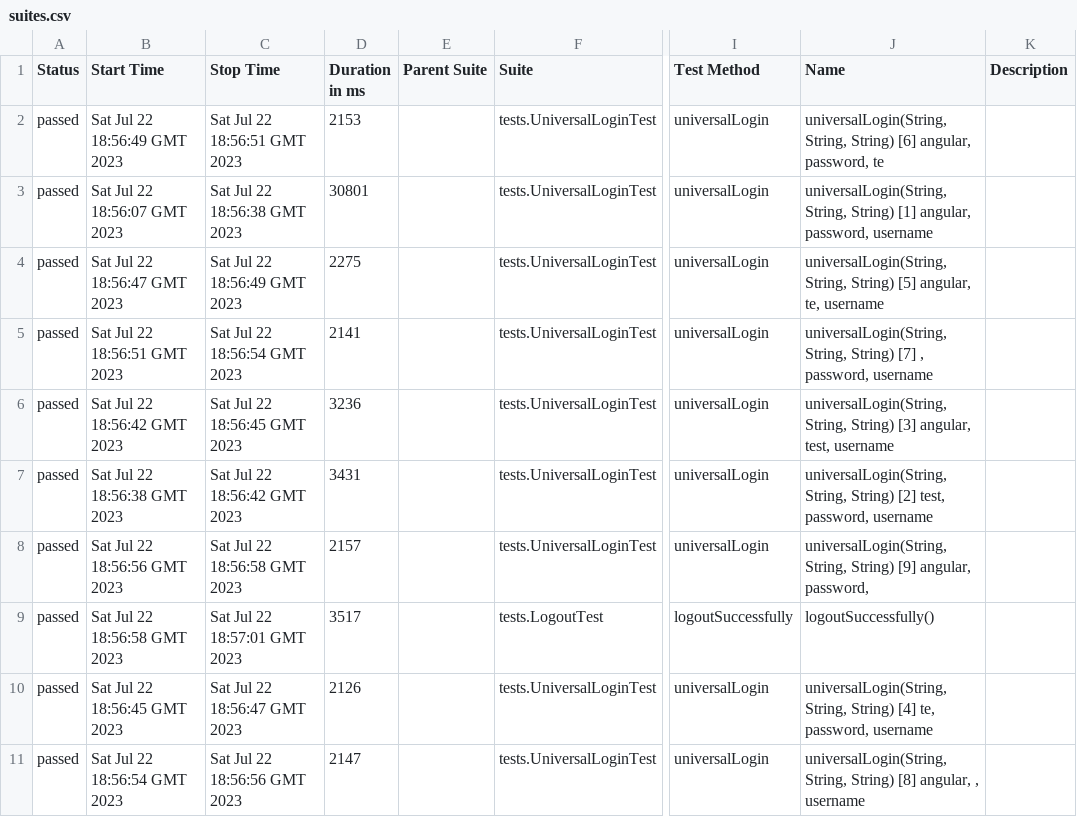
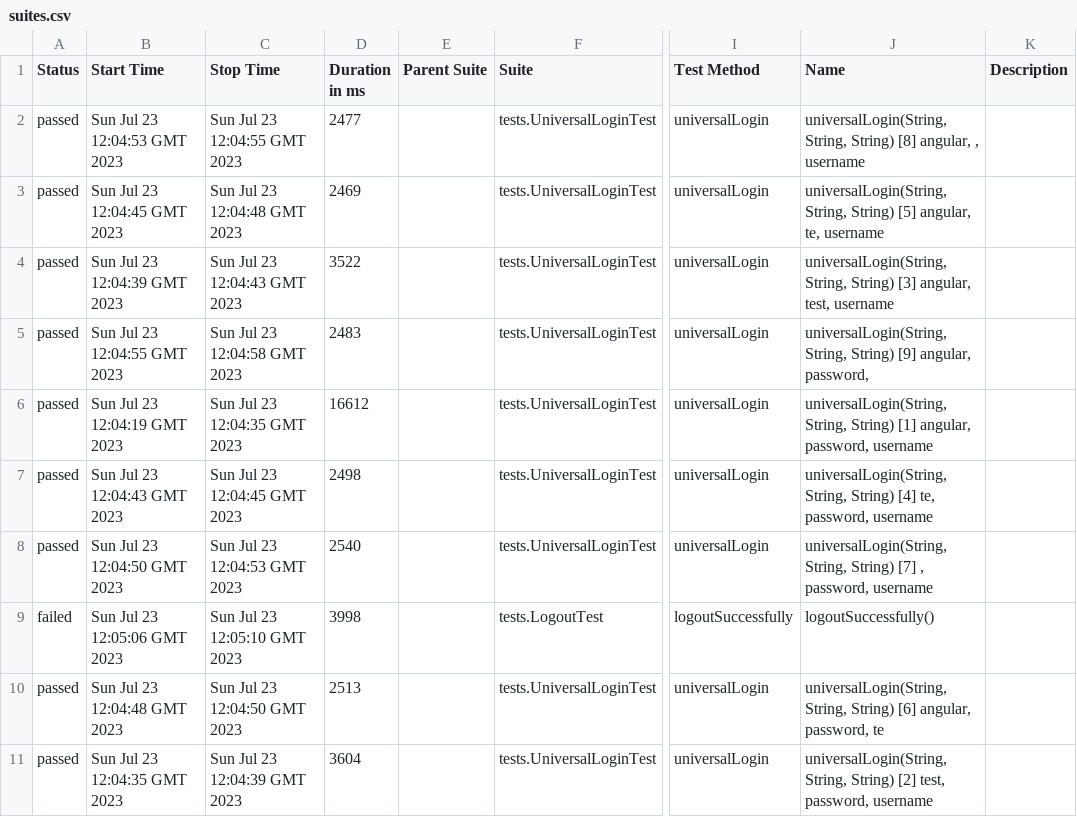
Before and after one commit to Idzanaami/some, a CSV file: 7/data/suites.csv, drawn as a sheet; only a part is shown, gaps mark what is left out; the diff names each change by its address in the sheet, - before the commit and + after, or states it on an @@ line.

```diff
--- a/7/data/suites.csv
+++ b/7/data/suites.csv
-B2 (Start Time): Sat Jul 22 18:56:49 GMT 2023
+B2 (Start Time): Sun Jul 23 12:04:53 GMT 2023
-C2 (Stop Time): Sat Jul 22 18:56:51 GMT 2023
+C2 (Stop Time): Sun Jul 23 12:04:55 GMT 2023
-D2 (Duration in ms): 2153
+D2 (Duration in ms): 2477
-J2 (Name): …String, String) [6] angular, password, te
+J2 (Name): …String, String) [8] angular, , username
-B3 (Start Time): Sat Jul 22 18:56:07 GMT 2023
+B3 (Start Time): Sun Jul 23 12:04:45 GMT 2023
-C3 (Stop Time): Sat Jul 22 18:56:38 GMT 2023
+C3 (Stop Time): Sun Jul 23 12:04:48 GMT 2023
-D3 (Duration in ms): 30801
+D3 (Duration in ms): 2469
-J3 (Name): …String, String) [1] angular, password, username
+J3 (Name): …String, String) [5] angular, te, username
-B4 (Start Time): Sat Jul 22 18:56:47 GMT 2023
+B4 (Start Time): Sun Jul 23 12:04:39 GMT 2023
-C4 (Stop Time): Sat Jul 22 18:56:49 GMT 2023
+C4 (Stop Time): Sun Jul 23 12:04:43 GMT 2023
-D4 (Duration in ms): 2275
+D4 (Duration in ms): 3522
-J4 (Name): …String, String) [5] angular, te, username
+J4 (Name): …String, String) [3] angular, test, username
-B5 (Start Time): Sat Jul 22 18:56:51 GMT 2023
+B5 (Start Time): Sun Jul 23 12:04:55 GMT 2023
-C5 (Stop Time): Sat Jul 22 18:56:54 GMT 2023
+C5 (Stop Time): Sun Jul 23 12:04:58 GMT 2023
-D5 (Duration in ms): 2141
+D5 (Duration in ms): 2483
-J5 (Name): …String, String) [7] , password, username
+J5 (Name): …String, String) [9] angular, password,
-B6 (Start Time): Sat Jul 22 18:56:42 GMT 2023
+B6 (Start Time): Sun Jul 23 12:04:19 GMT 2023
-C6 (Stop Time): Sat Jul 22 18:56:45 GMT 2023
+C6 (Stop Time): Sun Jul 23 12:04:35 GMT 2023
-D6 (Duration in ms): 3236
+D6 (Duration in ms): 16612
-J6 (Name): …String, String) [3] angular, test, username
+J6 (Name): …String, String) [1] angular, password, username
-B7 (Start Time): Sat Jul 22 18:56:38 GMT 2023
+B7 (Start Time): Sun Jul 23 12:04:43 GMT 2023
-C7 (Stop Time): Sat Jul 22 18:56:42 GMT 2023
+C7 (Stop Time): Sun Jul 23 12:04:45 GMT 2023
-D7 (Duration in ms): 3431
+D7 (Duration in ms): 2498
-J7 (Name): …String, String) [2] test, password, username
+J7 (Name): …String, String) [4] te, password, username
-B8 (Start Time): Sat Jul 22 18:56:56 GMT 2023
+B8 (Start Time): Sun Jul 23 12:04:50 GMT 2023
-C8 (Stop Time): Sat Jul 22 18:56:58 GMT 2023
+C8 (Stop Time): Sun Jul 23 12:04:53 GMT 2023
-D8 (Duration in ms): 2157
+D8 (Duration in ms): 2540
-J8 (Name): …String, String) [9] angular, password,
+J8 (Name): …String, String) [7] , password, username
-A9 (Status): passed
+A9 (Status): failed
-B9 (Start Time): Sat Jul 22 18:56:58 GMT 2023
+B9 (Start Time): Sun Jul 23 12:05:06 GMT 2023
-C9 (Stop Time): Sat Jul 22 18:57:01 GMT 2023
+C9 (Stop Time): Sun Jul 23 12:05:10 GMT 2023
-D9 (Duration in ms): 3517
+D9 (Duration in ms): 3998
-B10 (Start Time): Sat Jul 22 18:56:45 GMT 2023
+B10 (Start Time): Sun Jul 23 12:04:48 GMT 2023
-C10 (Stop Time): Sat Jul 22 18:56:47 GMT 2023
+C10 (Stop Time): Sun Jul 23 12:04:50 GMT 2023
-D10 (Duration in ms): 2126
+D10 (Duration in ms): 2513
-J10 (Name): …String, String) [4] te, password, username
+J10 (Name): …String, String) [6] angular, password, te
-B11 (Start Time): Sat Jul 22 18:56:54 GMT 2023
+B11 (Start Time): Sun Jul 23 12:04:35 GMT 2023
-C11 (Stop Time): Sat Jul 22 18:56:56 GMT 2023
+C11 (Stop Time): Sun Jul 23 12:04:39 GMT 2023
-D11 (Duration in ms): 2147
+D11 (Duration in ms): 3604
-J11 (Name): …String, String) [8] angular, , username
+J11 (Name): …String, String) [2] test, password, username
```
Also changed, not shown: 47 other files.
